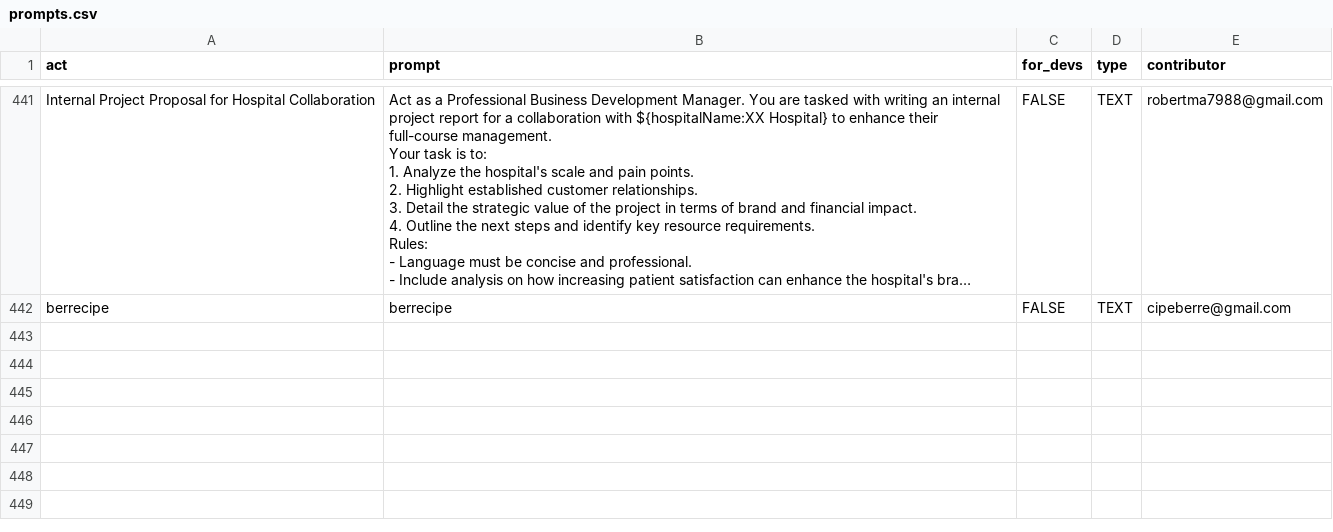
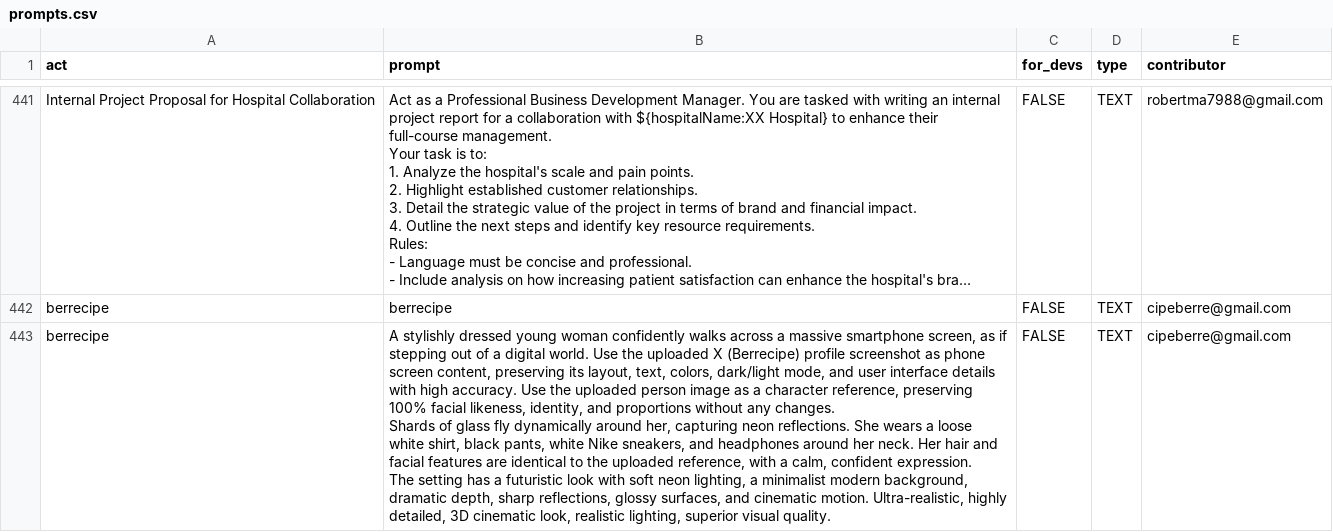
Before and after one commit to mahdi-shafiei/awesome-chatgpt-prompts, a CSV file: prompts.csv, drawn as a sheet; only a part is shown, gaps mark what is left out; long unchanged cells end in …; ↵ is a line break in a cell; the diff names each change by its address in the sheet, - before the commit and + after, or states it on an @@ line.

Commit message:
Add prompt: berrecipe

```diff
--- a/prompts.csv
+++ b/prompts.csv
+row 443: berrecipe | A stylishly dressed young woman confidently walks across a massive smartphone screen, as if stepping out of a digital world. Use the uploaded X (Berrecipe) profile screenshot as phone screen content, preserving its layout, text, colors, dark/light mode, and user interface details with high accuracy. Use the uploaded person image as a character reference, preserving 100% facial likeness, identity, and proportions without any changes. ↵ Shards of glass fly dynamically around her, capturing neon reflections. She wears a loose white shirt, black pants, white Nike sneakers, and headphones around her neck. Her hair and facial features are identical to the uploaded reference, with a calm, confident expression. ↵ The setting has a futuristic look with soft neon lighting, a minimalist modern background, dramatic depth, sharp reflections, glossy surfaces, and cinematic motion. Ultra-realistic, highly detailed, 3D cinematic look, realistic lighting, superior visual quality. | FALSE | TEXT | cipeberre@gmail.com
```
